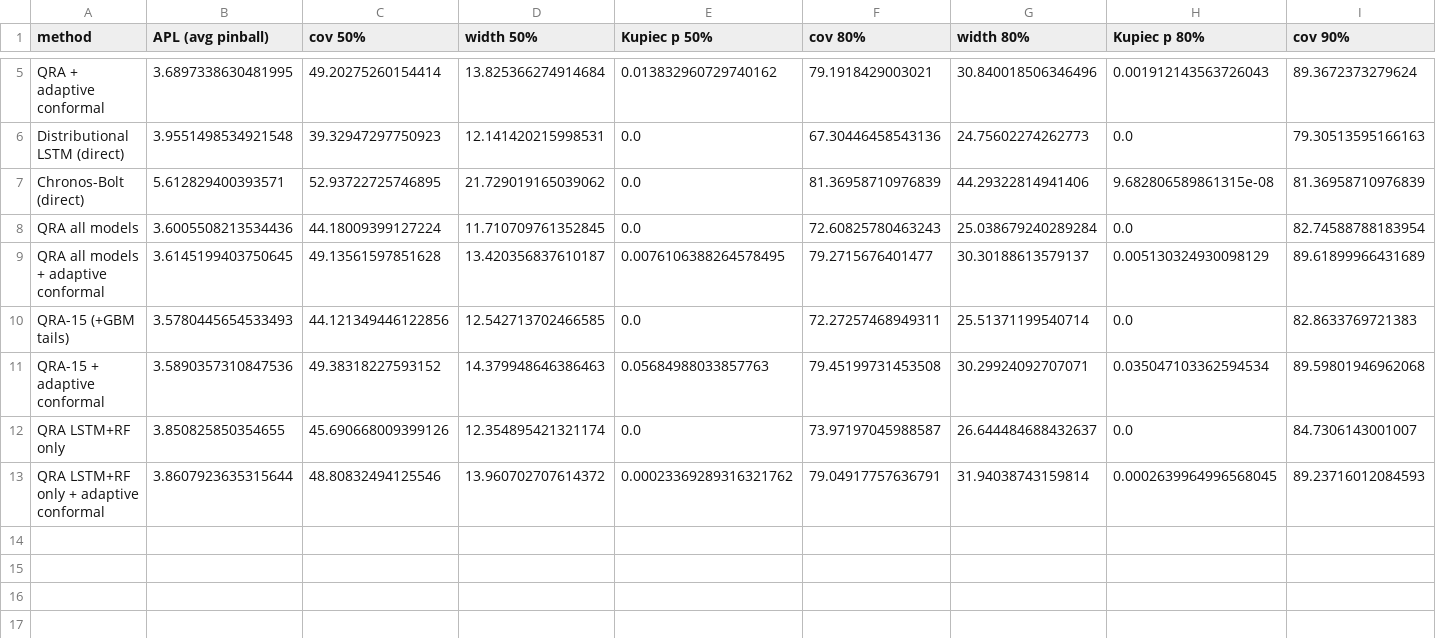
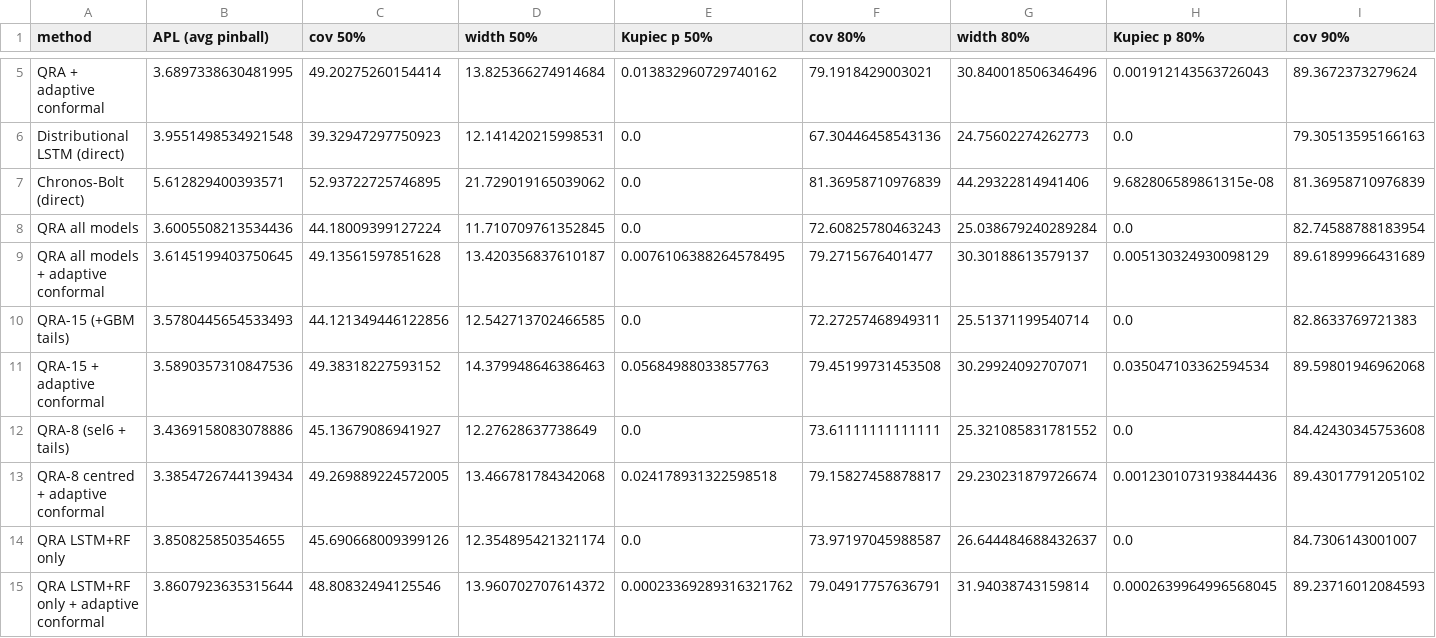
Before and after one commit to TimLouisWilken/gb-dayahead-research, a CSV file: outputs/prob_metrics.csv, drawn as a sheet; only a part is shown, gaps mark what is left out; rows hold the shown columns only; the diff names each change by its address in the sheet, - before the commit and + after, or states it on an @@ line.

Commit message:
Quantiles: centred QRA-8; carbon: EUA via Yahoo ETC, UKA carried forward with EUA
Quantiles
- New product: QRA over the 6 BOA-selected members + gbm_q10/q90 (QRA-8), all 19 raw quantiles
  shifted by (selected-6 BOA point forecast - q50), then adaptive conformal.
- src/qra_lean_experiment.py: four pre-registered variants, selected on 2024, tested on the
  2025-26 holdout. QRA-8 centred: APL 3.554 vs 3.780 for QRA-15 (DM p < 0.001); centring alone
  vs uncentred QRA-8 p = 0.002. Over 2024-26 APL 3.39 vs 3.59, coverage 49.3/79.2/89.4 %,
  q50 MAE 8.60 (was 9.25) and consistent with the point forecast.
- live.py / publish_site.py: QRA state qra8_state.npz incl. the BOA point path; probabilistic.py
  exports the new product. README and working paper updated (HS row refreshed: 3.84).

Carbon inputs
- load_eua: investing.com EUA export (ends Dec 2025) continues with the SparkChange EUA ETC
  (Yahoo CO2.L, new update step "eua"), rescaled by the ratio of the last 20 common days.
- load_carbon: after the last manual UKA export, UKA_t = UKA_last * EUA_t / EUA_last instead of
  frozen; update_data warns once the last UKA quote is > 35 days old. Leakage test: ALL PASS.

Docs: docs/NEXT_REGIME_WEIGHTS.md plans the next experiment (regime-conditional BOA weights).

```diff
--- a/outputs/prob_metrics.csv
+++ b/outputs/prob_metrics.csv
+row 12: QRA-8 (sel6 + tails) | 3.4369158083078886 | 45.13679086941927 | 12.27628637738649 | 0.0 | 73.61111111111111 | 25.321085831781552 | 0.0 | 84.42430345753608
+row 13: QRA-8 centred + adaptive conformal | 3.3854726744139434 | 49.269889224572005 | 13.466781784342068 | 0.024178931322598518 | 79.15827458878817 | 29.230231879726674 | 0.0012301073193844436 | 89.43017791205102
```
Also changed, not shown: 12 other files.
